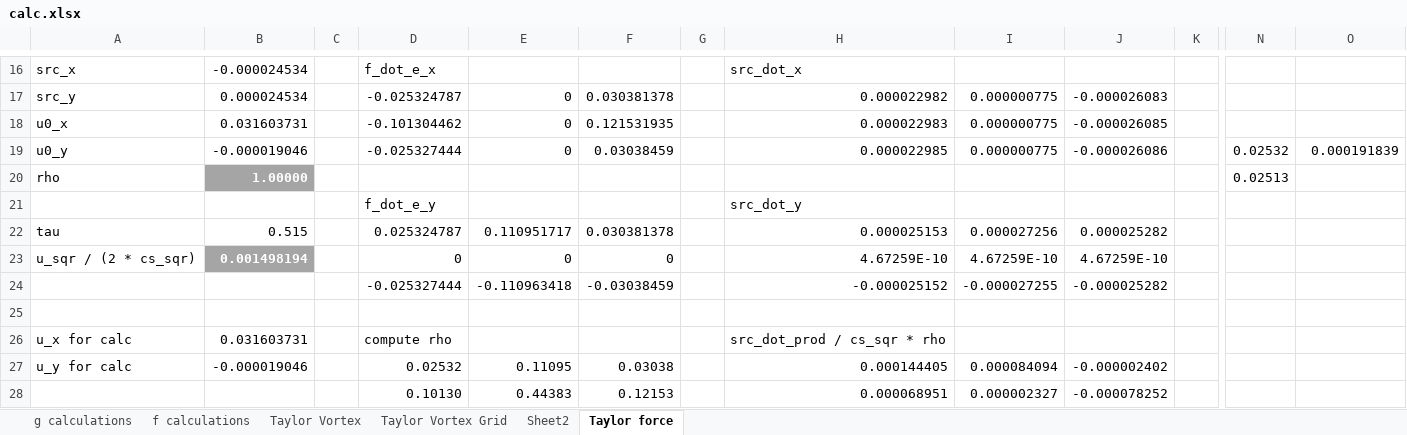
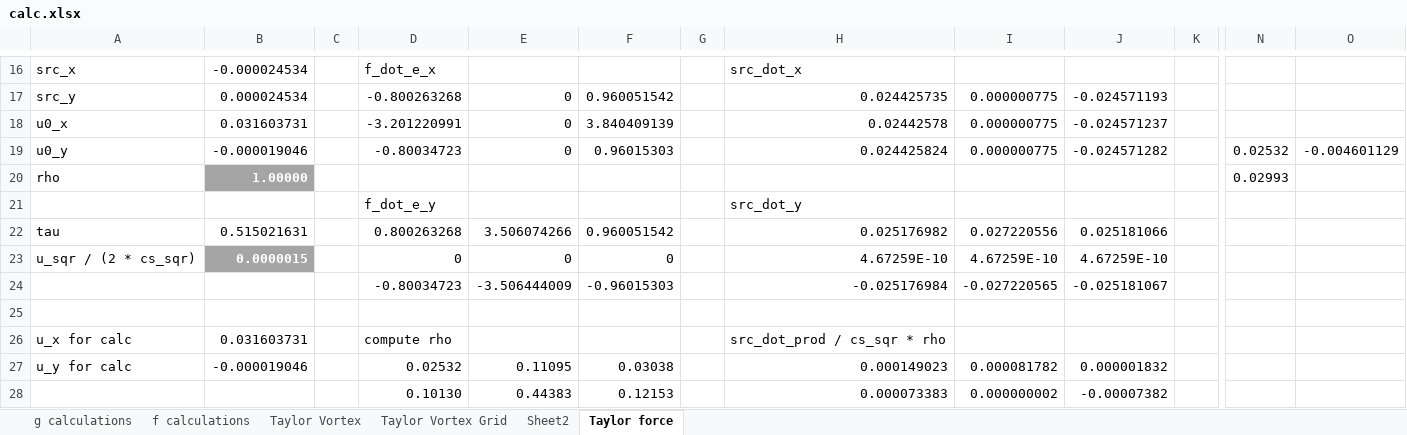
Before and after one commit to Haider-BA/LBM-with-classes, an Excel workbook: calc.xlsx, sheet Taylor force, drawn as a sheet; only a part is shown, gaps mark what is left out; values as stored, in another font and other column widths than the file's, no borders; removed rows and columns are numbered as before the commit, all else as after; rows hold the shown columns only; the diff covers the shown part only; the diff names each change by its address in the sheet, - before the commit and + after, or states it on an @@ line.

```diff
--- a/calc.xlsx (sheet Taylor force)
+++ b/calc.xlsx (sheet Taylor force)
-D17: -0.025324787
+D17: -0.800263268
-F17: 0.030381378
+F17: 0.960051542
-H17: 0.000022982
+H17: 0.024425735
-J17: -0.000026083
+J17: -0.024571193
-D18: -0.101304462
+D18: -3.201220991
-F18: 0.121531935
+F18: 3.840409139
-H18: 0.000022983
+H18: 0.02442578
-J18: -0.000026085
+J18: -0.024571237
-D19: -0.025327444
+D19: -0.80034723
-F19: 0.03038459
+F19: 0.96015303
-H19: 0.000022985
+H19: 0.024425824
-J19: -0.000026086
+J19: -0.024571282
-O19: 0.000191839
+O19: -0.004601129
-N20: 0.02513
+N20: 0.02993
-B22: 0.515
+B22: 0.515021631
-D22: 0.025324787
+D22: 0.800263268
-E22: 0.110951717
+E22: 3.506074266
-F22: 0.030381378
+F22: 0.960051542
-H22: 0.000025153
+H22: 0.025176982
-I22: 0.000027256
+I22: 0.027220556
-J22: 0.000025282
+J22: 0.025181066
-B23: 0.001498194
+B23: 0.0000015
-row 24:  |  |  | -0.025327444 | -0.110963418 | -0.03038459 |  | -0.000025152 | -0.000027255 | -0.000025282
+row 24:  |  |  | -0.80034723 | -3.506444009 | -0.96015303 |  | -0.025176984 | -0.027220565 | -0.025181067
-H27: 0.000144405
+H27: 0.000149023
-I27: 0.000084094
+I27: 0.000081782
-J27: -0.000002402
+J27: 0.000001832
-H28: 0.000068951
+H28: 0.000073383
-I28: 0.000002327
+I28: 0.000000002
-J28: -0.000078252
+J28: -0.00007382
```
Also changed, not shown: 4 added rows, 4 removed rows and 44 edited cells elsewhere in this sheet, sheet Taylor Vortex Grid, charts or pictures, 1 other file.
